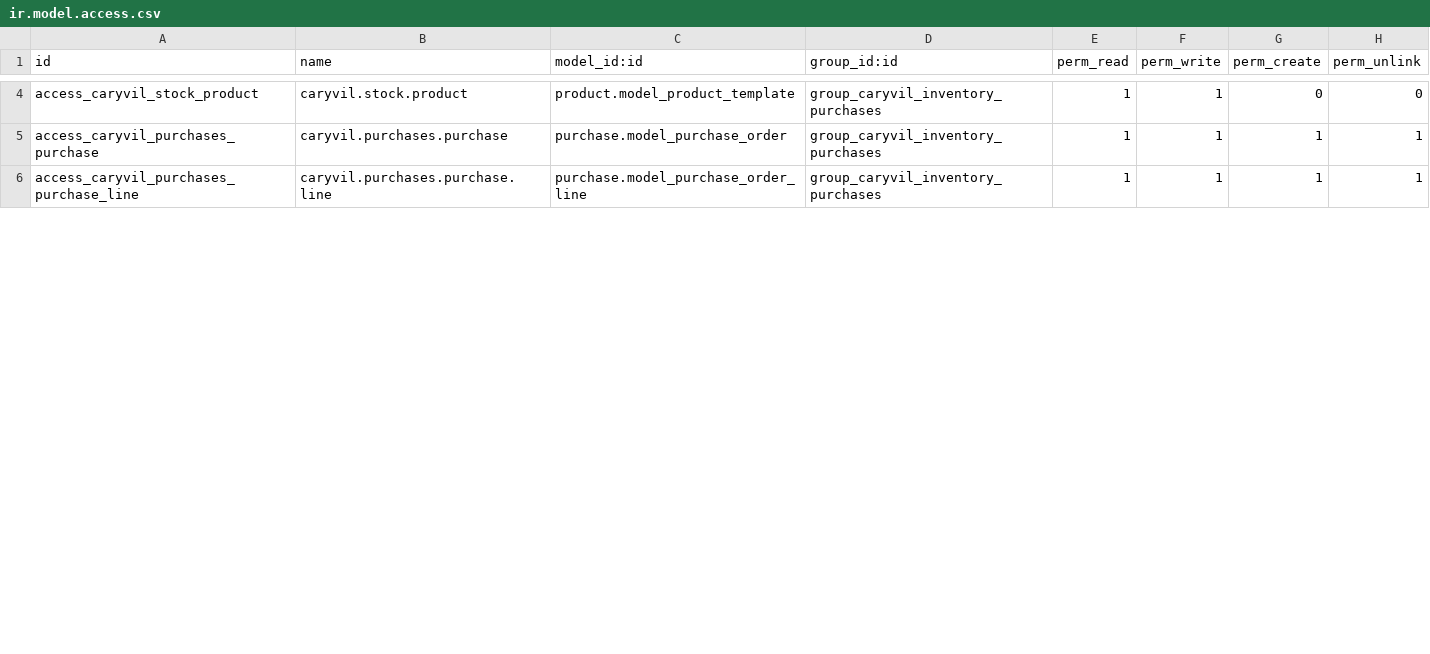
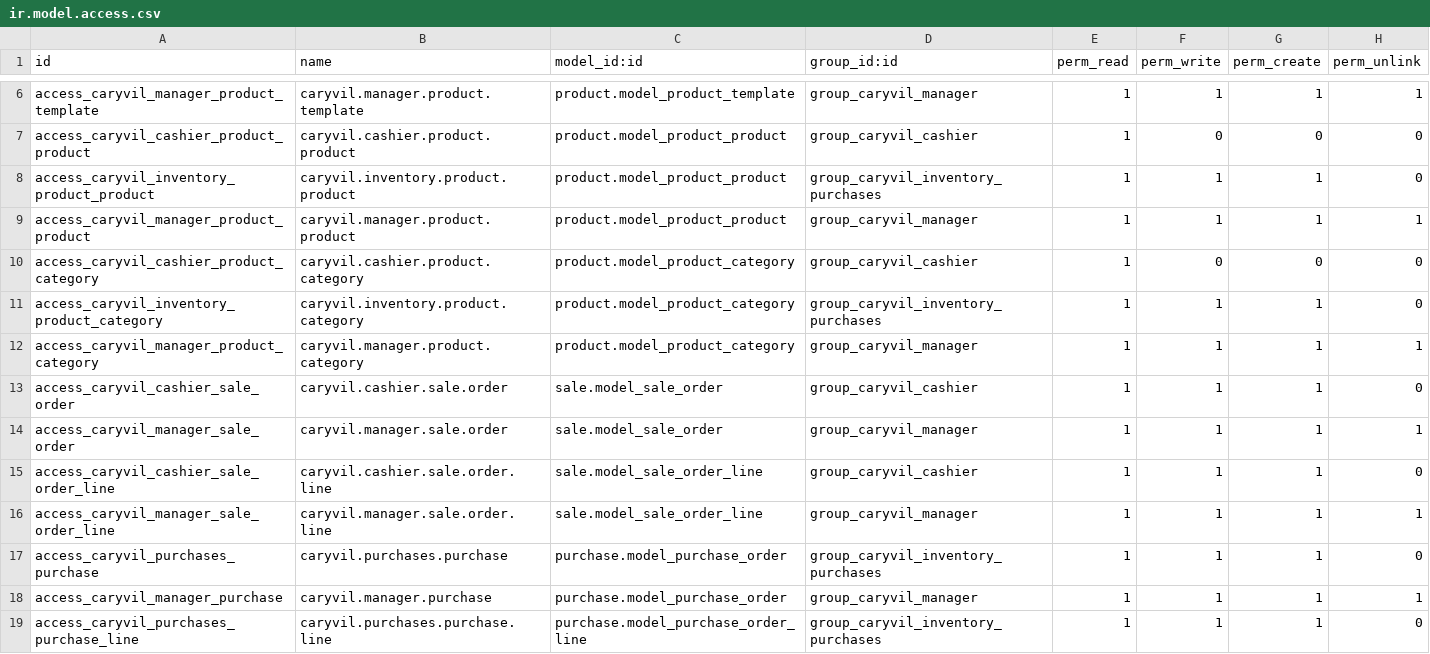
Before and after one commit to MrTobar04/caryvil-erp, a CSV file: custom_addons/caryvil_erp/security/ir.model.access.csv, drawn as a sheet; only a part is shown, gaps mark what is left out; addresses are those after the commit; the diff covers the shown part only; the diff names each change by its address in the sheet, - before the commit and + after, or states it on an @@ line.

Commit message:
feat(security): Implementar ACL y reglas de registro de modelos segun SPEC-2.2.2
- Configurar matriz de permisos CRUD en ir.model.access.csv para todos los modelos del ERP.

- Crear reglas de registro ir.rule en caryvil_security_rules.xml para facturas publicadas, visibilidad de ventas y bloqueo de eliminacion en registros confirmados/validados.

- Registrar caryvil_security_rules.xml y dependencia product_expiry en __manifest__.py.

- Asegurar auto-generacion de display_name en res_partner_customer.py.

```diff
--- a/custom_addons/caryvil_erp/security/ir.model.access.csv
+++ b/custom_addons/caryvil_erp/security/ir.model.access.csv
+row 6: access_caryvil_manager_product_template | caryvil.manager.product.template | product.model_product_template | group_caryvil_manager | 1 | 1 | 1 | 1
+row 7: access_caryvil_cashier_product_product | caryvil.cashier.product.product | product.model_product_product | group_caryvil_cashier | 1 | 0 | 0 | 0
-A8 (id): access_caryvil_stock_product
+A8 (id): access_caryvil_inventory_product_product
-B8 (name): caryvil.stock.product
+B8 (name): caryvil.inventory.product.product
-C8 (model_id:id): product.model_product_template
+C8 (model_id:id): product.model_product_product
-G8 (perm_create): 0
+G8 (perm_create): 1
+row 9: access_caryvil_manager_product_product | caryvil.manager.product.product | product.model_product_product | group_caryvil_manager | 1 | 1 | 1 | 1
+row 10: access_caryvil_cashier_product_category | caryvil.cashier.product.category | product.model_product_category | group_caryvil_cashier | 1 | 0 | 0 | 0
+row 11: access_caryvil_inventory_product_category | caryvil.inventory.product.category | product.model_product_category | group_caryvil_inventory_purchases | 1 | 1 | 1 | 0
+row 12: access_caryvil_manager_product_category | caryvil.manager.product.category | product.model_product_category | group_caryvil_manager | 1 | 1 | 1 | 1
+row 13: access_caryvil_cashier_sale_order | caryvil.cashier.sale.order | sale.model_sale_order | group_caryvil_cashier | 1 | 1 | 1 | 0
+row 14: access_caryvil_manager_sale_order | caryvil.manager.sale.order | sale.model_sale_order | group_caryvil_manager | 1 | 1 | 1 | 1
+row 15: access_caryvil_cashier_sale_order_line | caryvil.cashier.sale.order.line | sale.model_sale_order_line | group_caryvil_cashier | 1 | 1 | 1 | 0
+row 16: access_caryvil_manager_sale_order_line | caryvil.manager.sale.order.line | sale.model_sale_order_line | group_caryvil_manager | 1 | 1 | 1 | 1
-H17 (perm_unlink): 1
+H17 (perm_unlink): 0
+row 18: access_caryvil_manager_purchase | caryvil.manager.purchase | purchase.model_purchase_order | group_caryvil_manager | 1 | 1 | 1 | 1
-H19 (perm_unlink): 1
+H19 (perm_unlink): 0
```
Also changed, not shown: 12 added rows and 8 edited cells elsewhere in this file, 3 other files.
